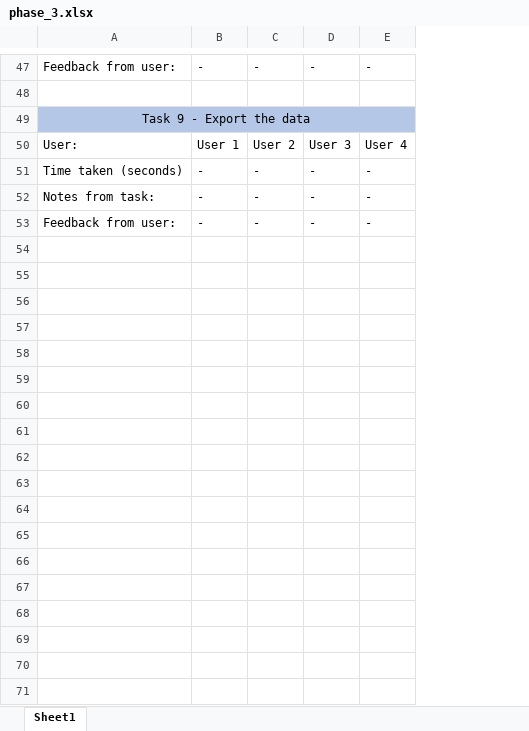
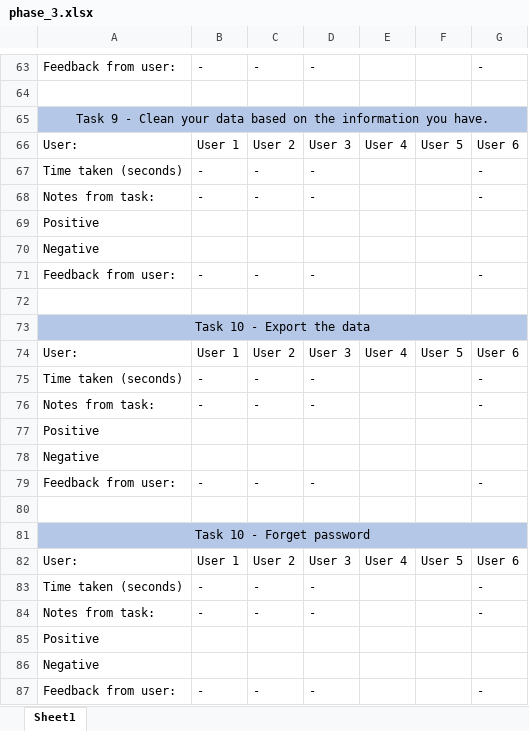
Before and after one commit to SeanMcCrossanTUD/TUD-Group-Project, an Excel workbook: Project supporting Artifacts/Evaluation/cognitive_walkthrough/phase_3.xlsx, sheet Sheet1, drawn as a sheet; only a part is shown, gaps mark what is left out; values as stored, in another font and other column widths than the file's, no borders; addresses are those after the commit; the diff covers the shown part only; the diff names each change by its address in the sheet, - before the commit and + after, or states it on an @@ line.

```diff
--- a/Project supporting Artifacts/Evaluation/cognitive_walkthrough/phase_3.xlsx (sheet Sheet1)
+++ b/Project supporting Artifacts/Evaluation/cognitive_walkthrough/phase_3.xlsx (sheet Sheet1)
+column E, row 66: User 4
+column F, row 66: User 5
-A65: Task 9 - Export the data
+A65: Task 9 - Clean your data based on the information you have.
-G66: User 4
+G66: User 6
+row 69: Positive
+row 70: Negative
+row 72: (empty)
+row 73: Task 10 - Export the data
+row 74: User: | User 1 | User 2 | User 3 | User 4 | User 5 | User 6
+row 75: Time taken (seconds) | - | - | - |  |  | -
+row 76: Notes from task: | - | - | - |  |  | -
+row 77: Positive
+row 78: Negative
+row 79: Feedback from user: | - | - | - |  |  | -
+row 80: (empty)
+row 81: Task 10 - Forget password
+row 82: User: | User 1 | User 2 | User 3 | User 4 | User 5 | User 6
+row 83: Time taken (seconds) | - | - | - |  |  | -
+row 84: Notes from task: | - | - | - |  |  | -
+row 85: Positive
+row 86: Negative
+row 87: Feedback from user: | - | - | - |  |  | -
```
Also changed, not shown: 16 added rows and 13 edited cells elsewhere in this sheet.
